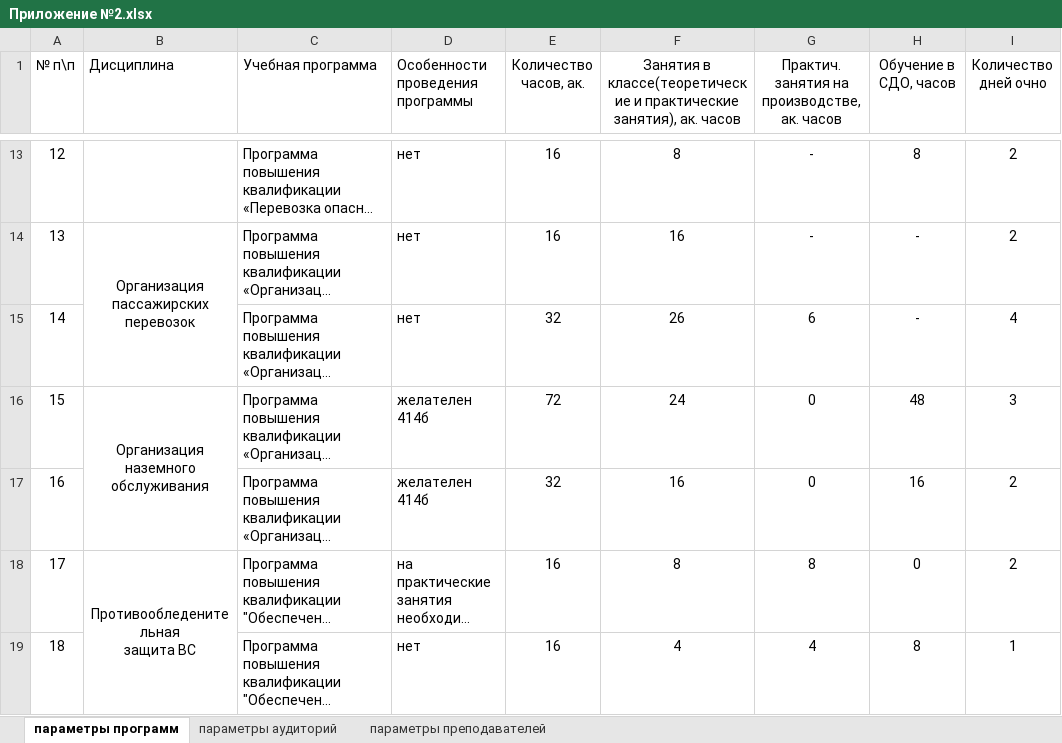
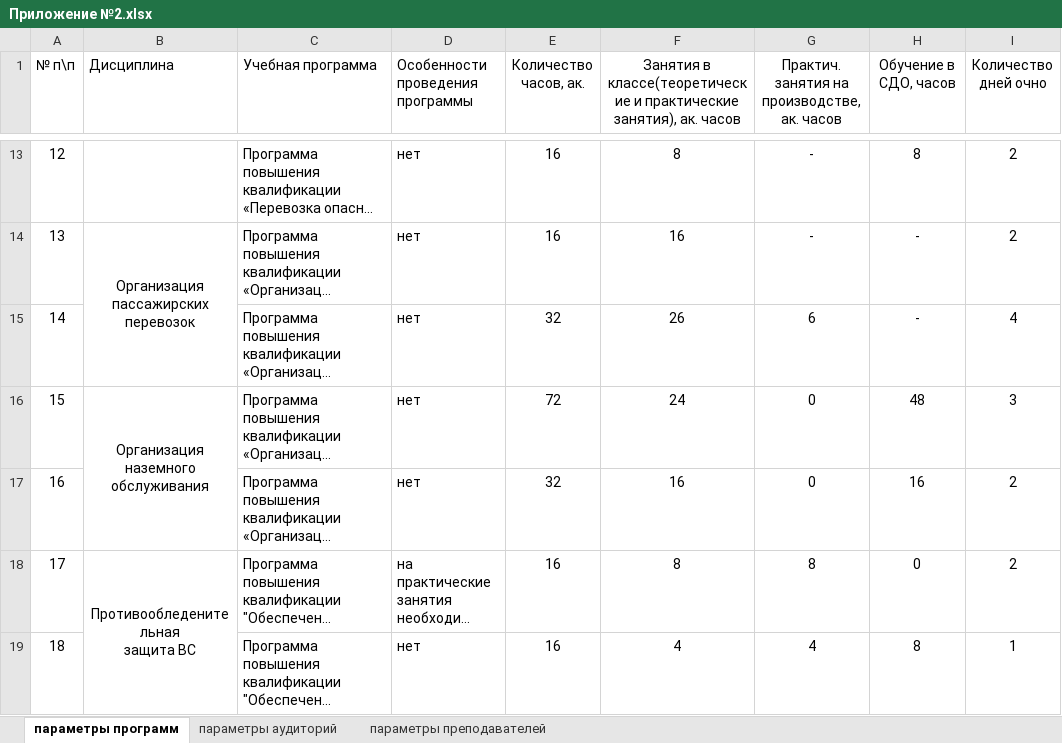
Before and after one commit to NOTfedos/Pulkovo, an Excel workbook: excel/Приложение №2.xlsx, sheet параметры программ, drawn as a sheet; only a part is shown, gaps mark what is left out; long unchanged cells end in …; values as stored, in another font and other column widths than the file's, no borders; conditional formats not drawn; the diff covers the shown part only; the diff names each change by its address in the sheet, - before the commit and + after, or states it on an @@ line.

```diff
--- a/excel/Приложение №2.xlsx (sheet параметры программ)
+++ b/excel/Приложение №2.xlsx (sheet параметры программ)
-D16:D17 (Особенности проведения программы): желателен 414б
+D16:D17 (Особенности проведения программы): нет
```
Also changed, not shown: 3 added rows and 14 edited cells elsewhere in this sheet, sheet параметры аудиторий, excel/Приложение №1.xlsx, 4 other files.
